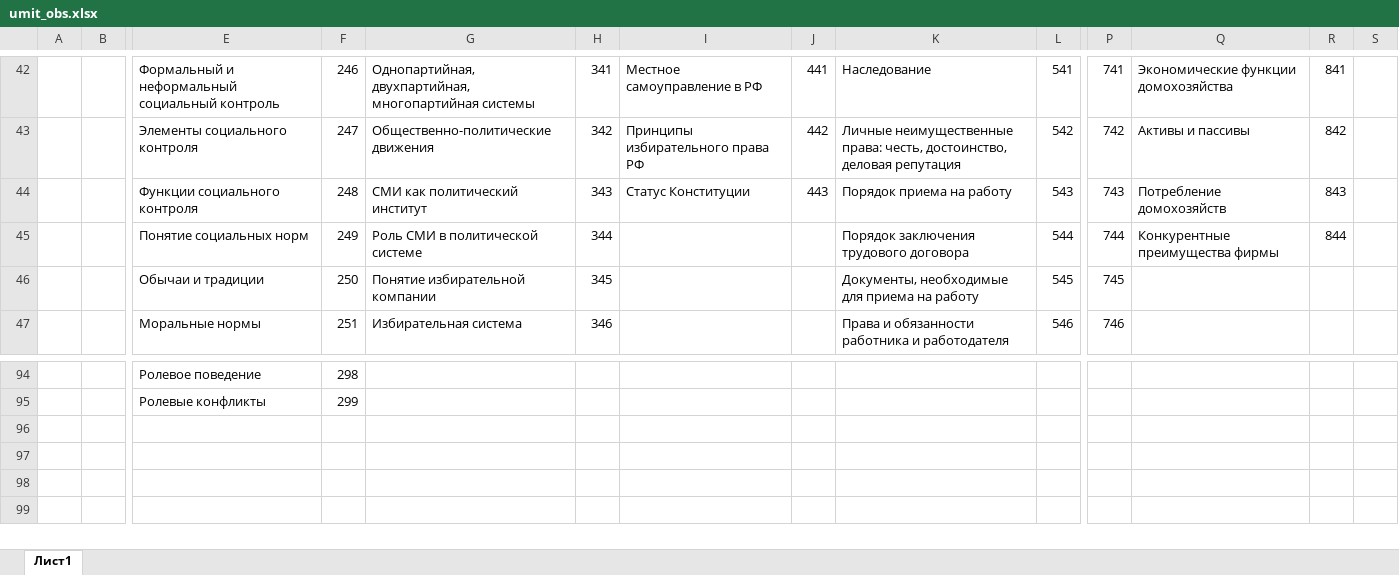
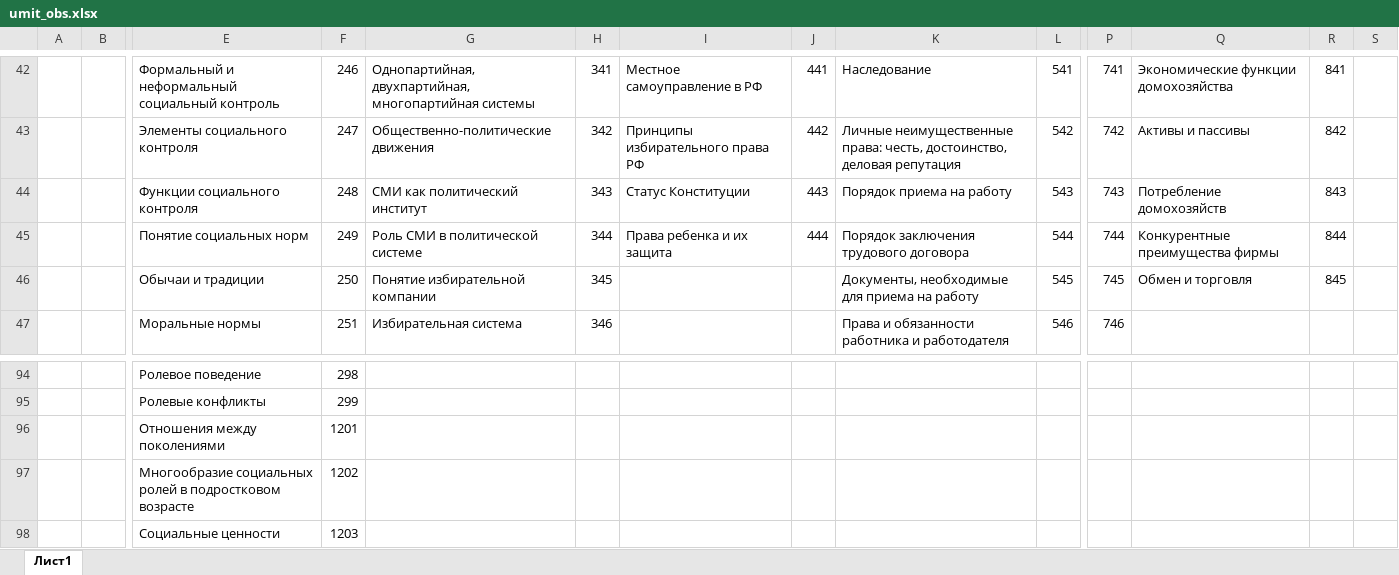
Before and after one commit to marvan1994/umit, an Excel workbook: umit_files/umit_obs.xlsx, sheet Лист1, drawn as a sheet; only a part is shown, gaps mark what is left out; values as stored, in another font and other column widths than the file's, no borders; charts and pictures not drawn; rows hold the shown columns only; the diff names each change by its address in the sheet, - before the commit and + after, or states it on an @@ line.

```diff
--- a/umit_files/umit_obs.xlsx (sheet Лист1)
+++ b/umit_files/umit_obs.xlsx (sheet Лист1)
-I45: (empty)
+I45: Права ребенка и их защита
-J45: (empty)
+J45: 444
-Q46: (empty)
+Q46: Обмен и торговля
-R46: (empty)
+R46: 845
+row 96:  |  | Отношения между поколениями | 1201
+row 97:  |  | Многообразие социальных ролей в подростковом возрасте | 1202
+row 98:  |  | Социальные ценности | 1203
```
Also changed, not shown: umit_files/umit_baz.xlsx, umit_files/umit_fiz.xlsx, 2 other files.
